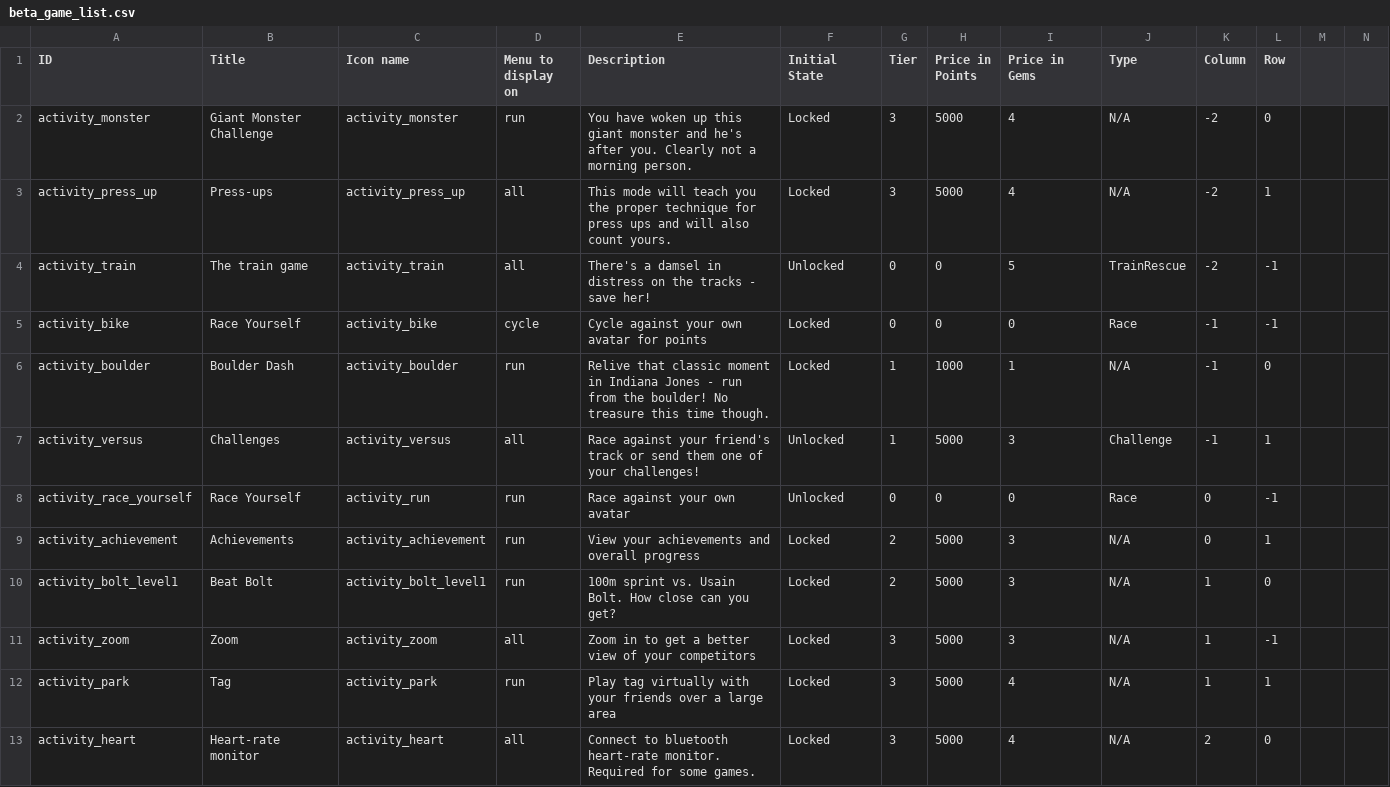
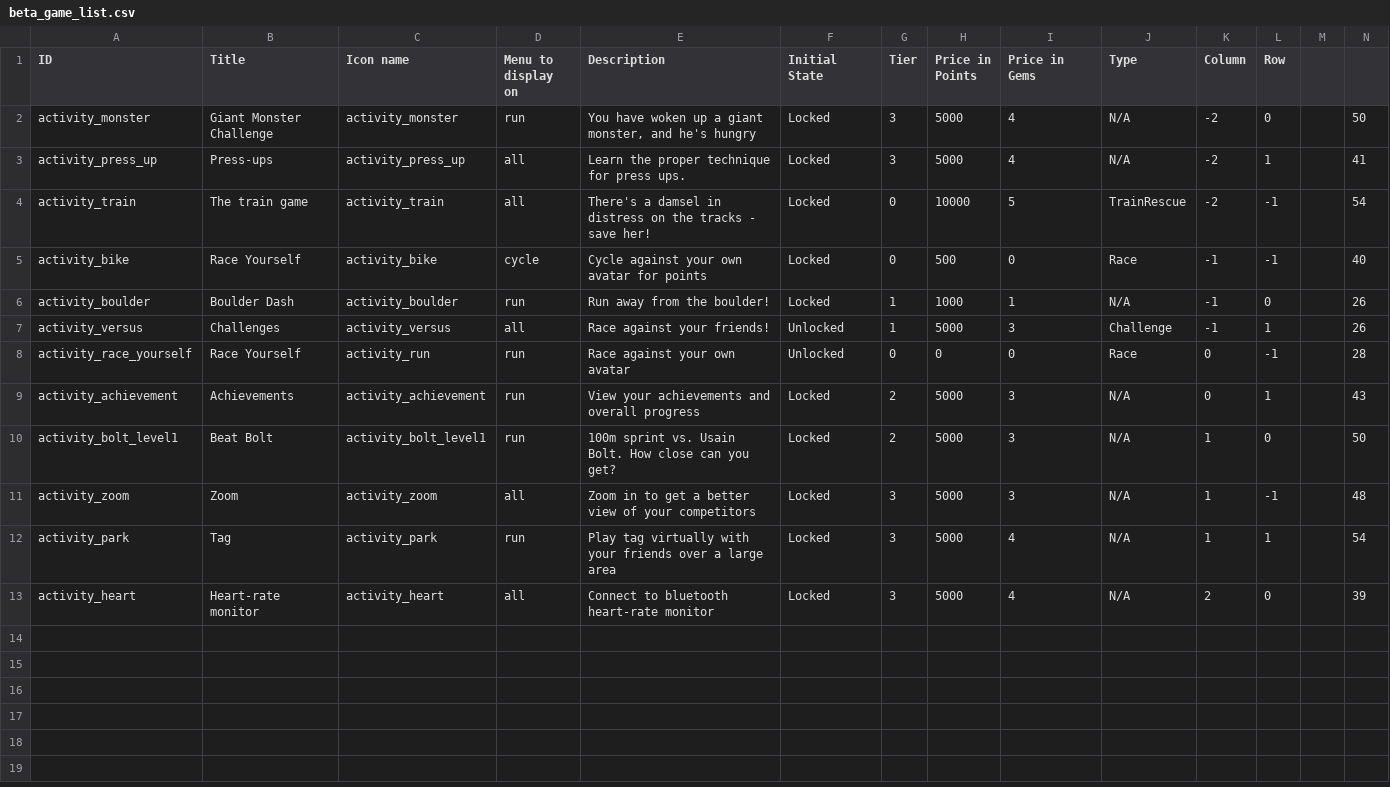
Before and after one commit to weseethrough/UnityApp, a CSV file: GlassFitUnity/Assets/Plugins/Android/res/raw/beta_game_list.csv, drawn as a sheet; the diff names each change by its address in the sheet, - before the commit and + after, or states it on an @@ line.

Commit message:
Updated game descriptions, changed flow

```diff
--- a/GlassFitUnity/Assets/Plugins/Android/res/raw/beta_game_list.csv
+++ b/GlassFitUnity/Assets/Plugins/Android/res/raw/beta_game_list.csv
-E2 (Description): …woken up this giant monster and he's after you. Clearly not a morning person.
+E2 (Description): …woken up a giant monster, and he's hungry
-N2: (empty)
+N2: 50
-E3 (Description): This mode will teach you the proper technique for press ups and will also count yours.
+E3 (Description): Learn the proper technique for press ups.
-N3: (empty)
+N3: 41
-F4 (Initial State): Unlocked
+F4 (Initial State): Locked
-H4 (Price in Points): 0
+H4 (Price in Points): 10000
-N4: (empty)
+N4: 54
-H5 (Price in Points): 0
+H5 (Price in Points): 500
-N5: (empty)
+N5: 40
-E6 (Description): Relive that classic moment in Indiana Jones - run from the boulder! No treasure this time though.
+E6 (Description): Run away from the boulder!
-N6:N7: (empty)
+N6:N7: 26
-E7 (Description): …against your friend's track or send them one of your challenges!
+E7 (Description): …against your friends!
-N8: (empty)
+N8: 28
-N9: (empty)
+N9: 43
-N10: (empty)
+N10: 50
-N11: (empty)
+N11: 48
-N12: (empty)
+N12: 54
-E13 (Description): …bluetooth heart-rate monitor. Required for some games.
+E13 (Description): …bluetooth heart-rate monitor
-N13: (empty)
+N13: 39
```
Also changed, not shown: 6 other files.
